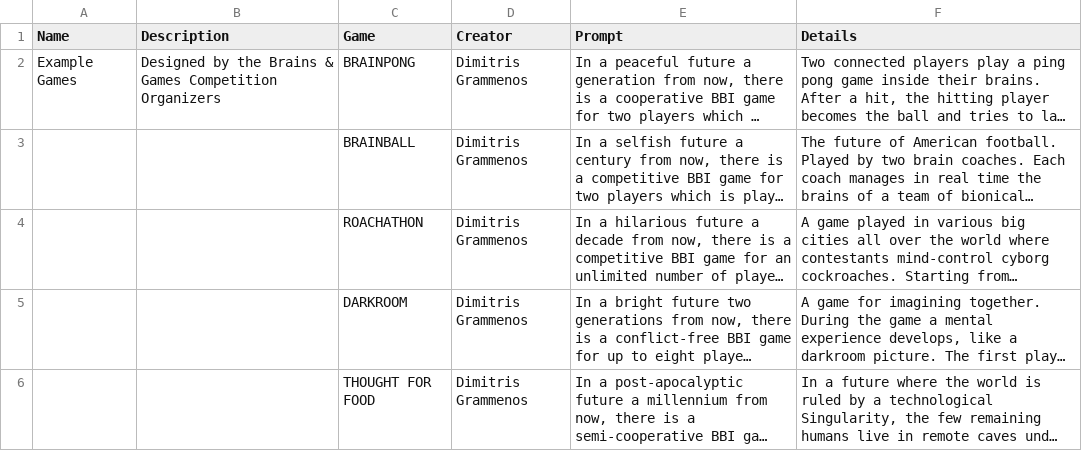
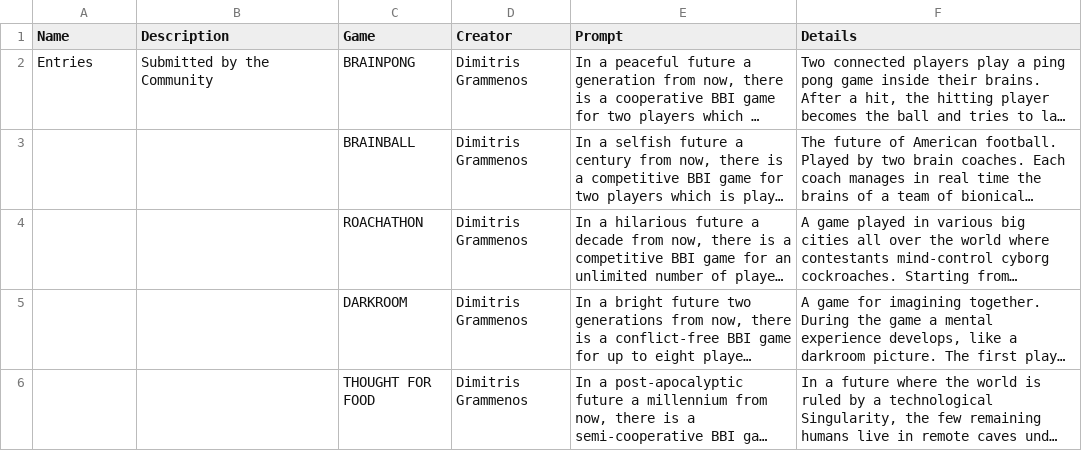
Before and after one commit to CMBHC/future-rehabs, a CSV file: prompts/custom/examples.csv (was assets/examplesEnglish.csv), drawn as a sheet; long unchanged cells end in …; the diff names each change by its address in the sheet, - before the commit and + after, or states it on an @@ line.

```diff
--- a/assets/examplesEnglish.csv
+++ b/prompts/custom/examples.csv
-A2 (Name): Example Games
+A2 (Name): Entries
-B2 (Description): Designed by the Brains & Games Competition Organizers
+B2 (Description): Submitted by the Community
```
Also changed, not shown: 22 other files.
